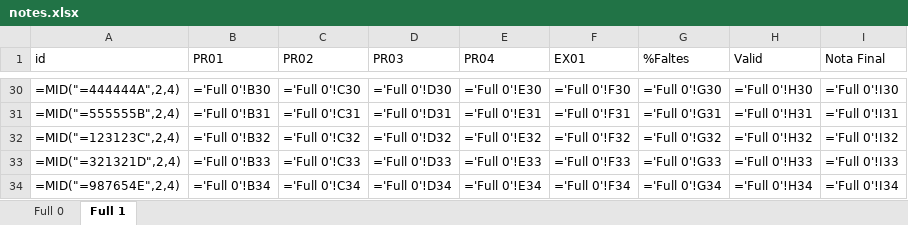
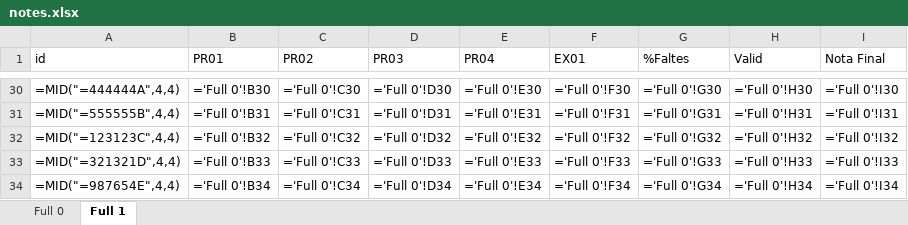
Before and after one commit to Barg0s/DAM2, an Excel workbook: EXCEL/notes.xlsx, sheet Full 1, drawn as a sheet; only a part is shown, gaps mark what is left out; values as stored, in another font and other column widths than the file's, no borders; formulas are shown in place of their values; conditional formats not drawn; the diff covers the shown part only; the diff names each change by its address in the sheet, - before the commit and + after, or states it on an @@ line.

```diff
--- a/EXCEL/notes.xlsx (sheet Full 1)
+++ b/EXCEL/notes.xlsx (sheet Full 1)
-A30 (id): =MID("=444444A",2,4)
+A30 (id): =MID("=444444A",4,4)
-A31 (id): =MID("=555555B",2,4)
+A31 (id): =MID("=555555B",4,4)
-A32 (id): =MID("=123123C",2,4)
+A32 (id): =MID("=123123C",4,4)
-A33 (id): =MID("=321321D",2,4)
+A33 (id): =MID("=321321D",4,4)
-A34 (id): =MID("=987654E",2,4)
+A34 (id): =MID("=987654E",4,4)
```
Also changed, not shown: 27 edited cells elsewhere in this sheet, sheet Full 0, 1 other file.
